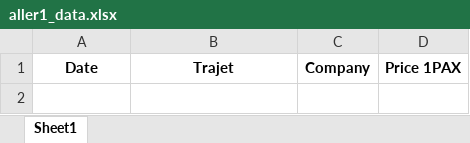
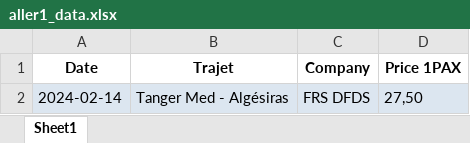
Before and after one commit to 3aLaee/TMPA-Prices-Scrapper, an Excel workbook: aller1_data.xlsx, sheet Sheet1, drawn as a sheet; values as stored, in another font and other column widths than the file's, no borders; the diff names each change by its address in the sheet, - before the commit and + after, or states it on an @@ line.

```diff
--- a/aller1_data.xlsx (sheet Sheet1)
+++ b/aller1_data.xlsx (sheet Sheet1)
+row 2: 2024-02-14 | Tanger Med - Algésiras | FRS DFDS | 27,50
```
Also changed, not shown: aller1V_analysis.xlsx, aller1V_data.xlsx, 26 other files.
